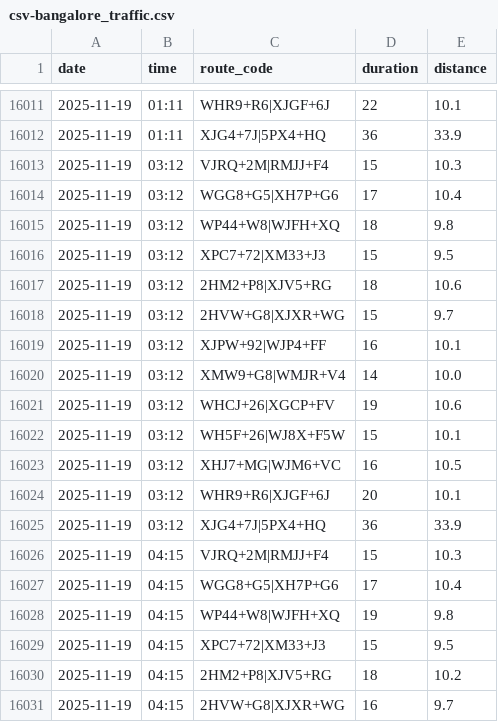
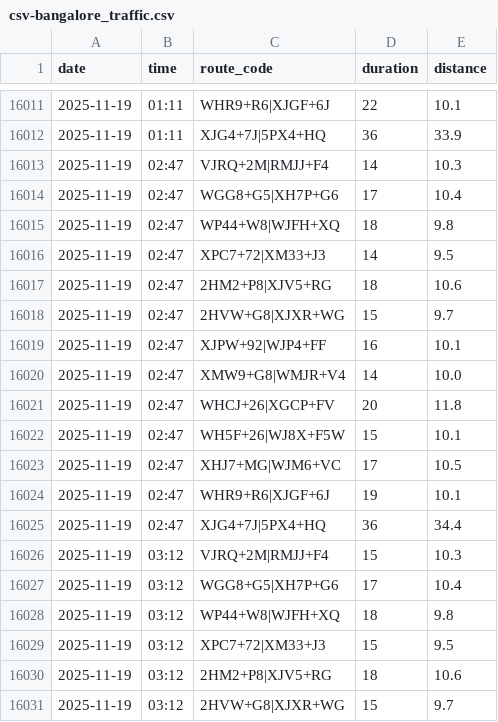
Before and after one commit to thecont1/traffic-monitor-lizard, a CSV file: csv-bangalore_traffic.csv, drawn as a sheet; only a part is shown, gaps mark what is left out; the shorter side is filled out with more unchanged rows; the diff covers the shown part only.

Commit message:
Data corrections

```diff
--- a/csv-bangalore_traffic.csv
+++ b/csv-bangalore_traffic.csv
@@ -16012,2 +16012,15 @@ date,time,route_code,duration,distance
 2025-11-19,01:11,XJG4+7J|5PX4+HQ,36,33.9
+2025-11-19,02:47,VJRQ+2M|RMJJ+F4,14,10.3
+2025-11-19,02:47,WGG8+G5|XH7P+G6,17,10.4
+2025-11-19,02:47,WP44+W8|WJFH+XQ,18,9.8
+2025-11-19,02:47,XPC7+72|XM33+J3,14,9.5
+2025-11-19,02:47,2HM2+P8|XJV5+RG,18,10.6
+2025-11-19,02:47,2HVW+G8|XJXR+WG,15,9.7
+2025-11-19,02:47,XJPW+92|WJP4+FF,16,10.1
+2025-11-19,02:47,XMW9+G8|WMJR+V4,14,10.0
+2025-11-19,02:47,WHCJ+26|XGCP+FV,20,11.8
+2025-11-19,02:47,WH5F+26|WJ8X+F5W,15,10.1
+2025-11-19,02:47,XHJ7+MG|WJM6+VC,17,10.5
+2025-11-19,02:47,WHR9+R6|XJGF+6J,19,10.1
+2025-11-19,02:47,XJG4+7J|5PX4+HQ,36,34.4
 2025-11-19,03:12,VJRQ+2M|RMJJ+F4,15,10.3
```
Also changed, not shown: 104 edited cells elsewhere in this file.
